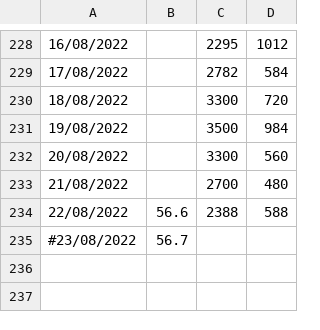
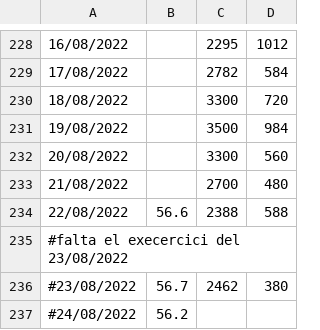
Before and after one commit to mbatet/calories-counter, a CSV file: sample.csv, drawn as a sheet; only a part is shown, gaps mark what is left out.

Commit message:
new data

```diff
--- a/sample.csv
+++ b/sample.csv
@@ -234,2 +234,4 @@
 22/08/2022;56.6;2388;588;
-#23/08/2022;56.7;;;
+#falta el execercici del 23/08/2022;
+#23/08/2022;56.7;2462;380;
+#24/08/2022;56.2;;;
```
